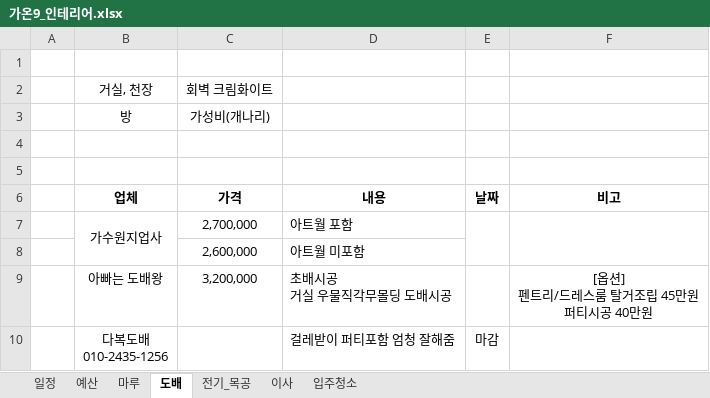
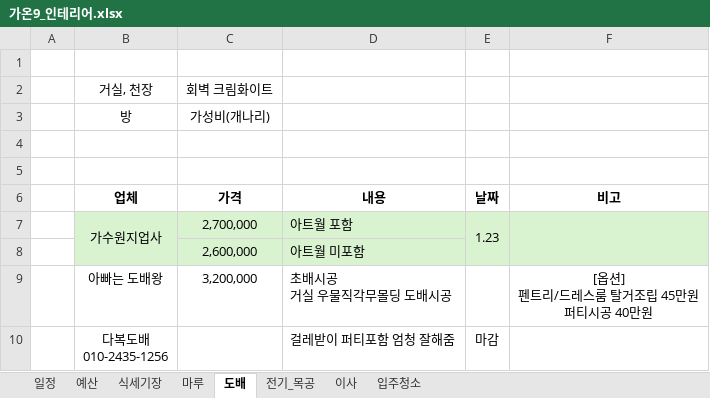
Before and after one commit to saewon1000/csw, an Excel workbook: 부동산/가온9_인테리어.xlsx, sheet 도배, drawn as a sheet; values as stored, in another font and other column widths than the file's, no borders; the diff names each change by its address in the sheet, - before the commit and + after, or states it on an @@ line.

```diff
--- a/부동산/가온9_인테리어.xlsx (sheet 도배)
+++ b/부동산/가온9_인테리어.xlsx (sheet 도배)
+sheet tab: 식세기장
-B7:F8 fill: none
+B7:F8 fill: #D9F2D0
-E7 (날짜): (empty)
+E7 (날짜): 1.23
```
Also changed, not shown: sheet 일정, sheet 예산.
